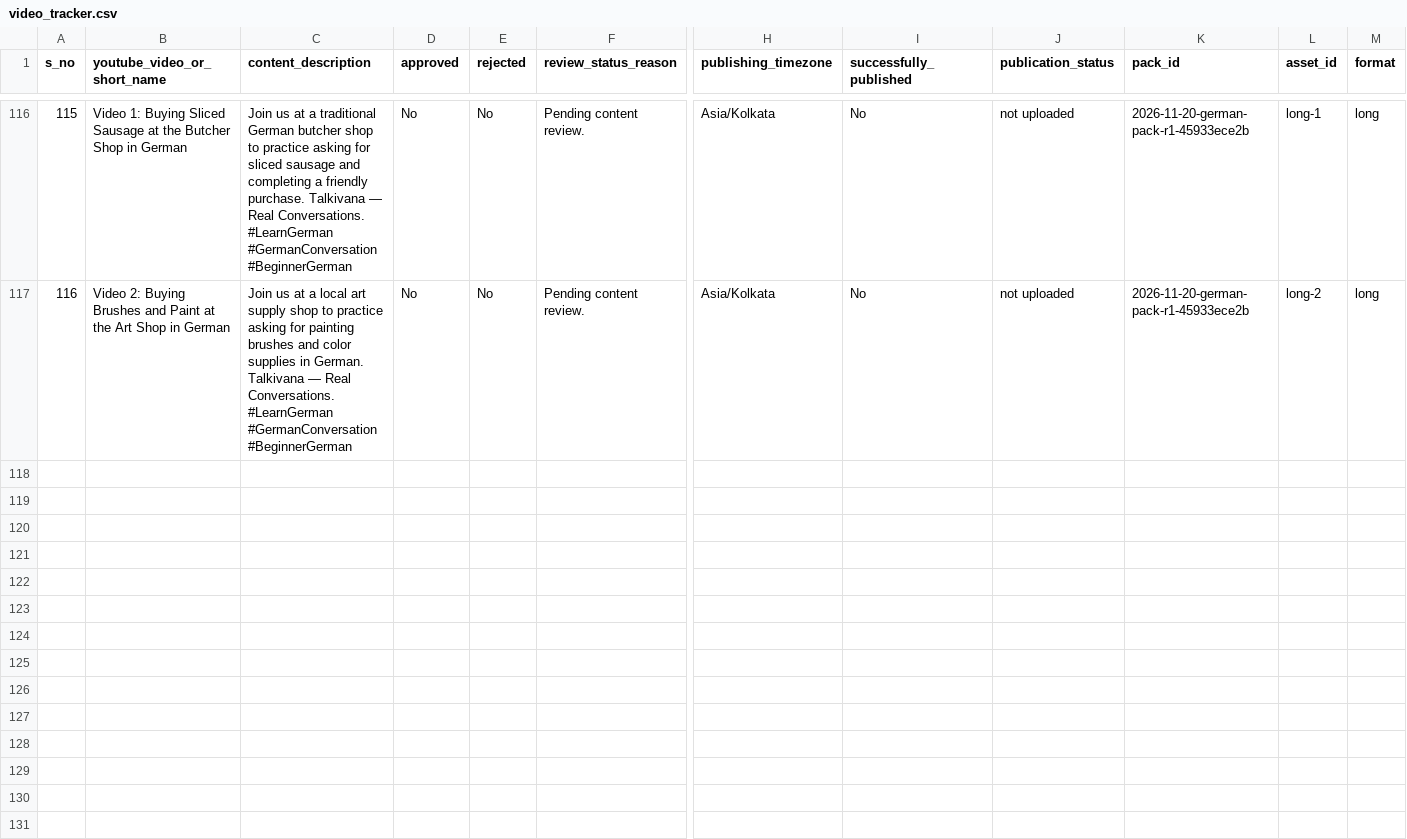
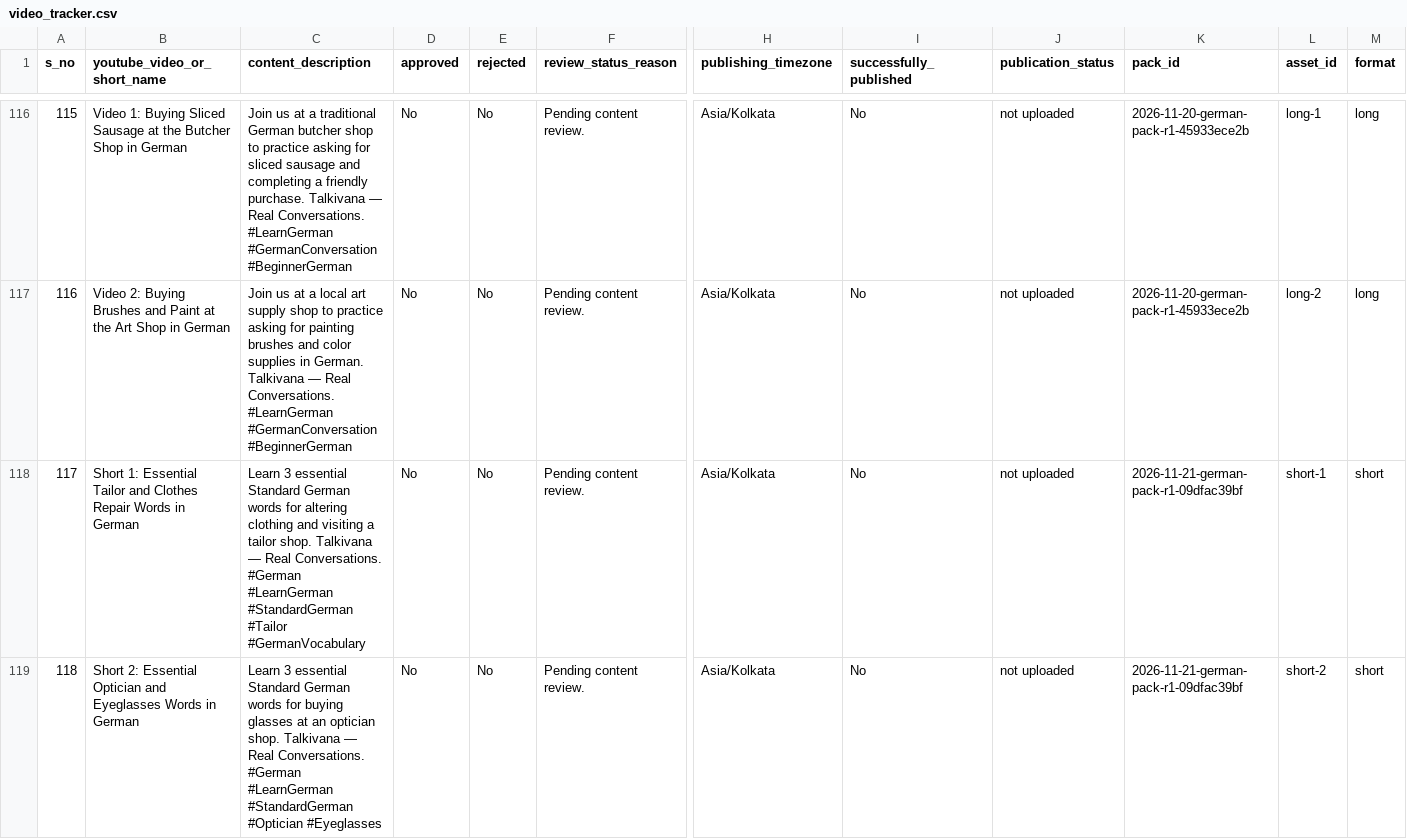
Before and after one commit to Indusvalley7/talkivana-automation, a CSV file: tracker/video_tracker.csv, drawn as a sheet; only a part is shown, gaps mark what is left out; rows hold the shown columns only; the diff covers the shown part only; the diff names each change by its address in the sheet, - before the commit and + after, or states it on an @@ line.

```diff
--- a/tracker/video_tracker.csv
+++ b/tracker/video_tracker.csv
+row 118: 117 | Short 1: Essential Tailor and Clothes Repair Words in German | Learn 3 essential Standard German words for altering clothing and visiting a tailor shop. Talkivana — Real Conversations. #German #LearnGerman #StandardGerman #Tailor #GermanVocabulary | No | No | Pending content review. | Asia/Kolkata | No | not uploaded | 2026-11-21-german-pack-r1-09dfac39bf | short-1 | short
+row 119: 118 | Short 2: Essential Optician and Eyeglasses Words in German | Learn 3 essential Standard German words for buying glasses at an optician shop. Talkivana — Real Conversations. #German #LearnGerman #StandardGerman #Optician #Eyeglasses | No | No | Pending content review. | Asia/Kolkata | No | not uploaded | 2026-11-21-german-pack-r1-09dfac39bf | short-2 | short
```
Also changed, not shown: 2 added rows elsewhere in this file.
